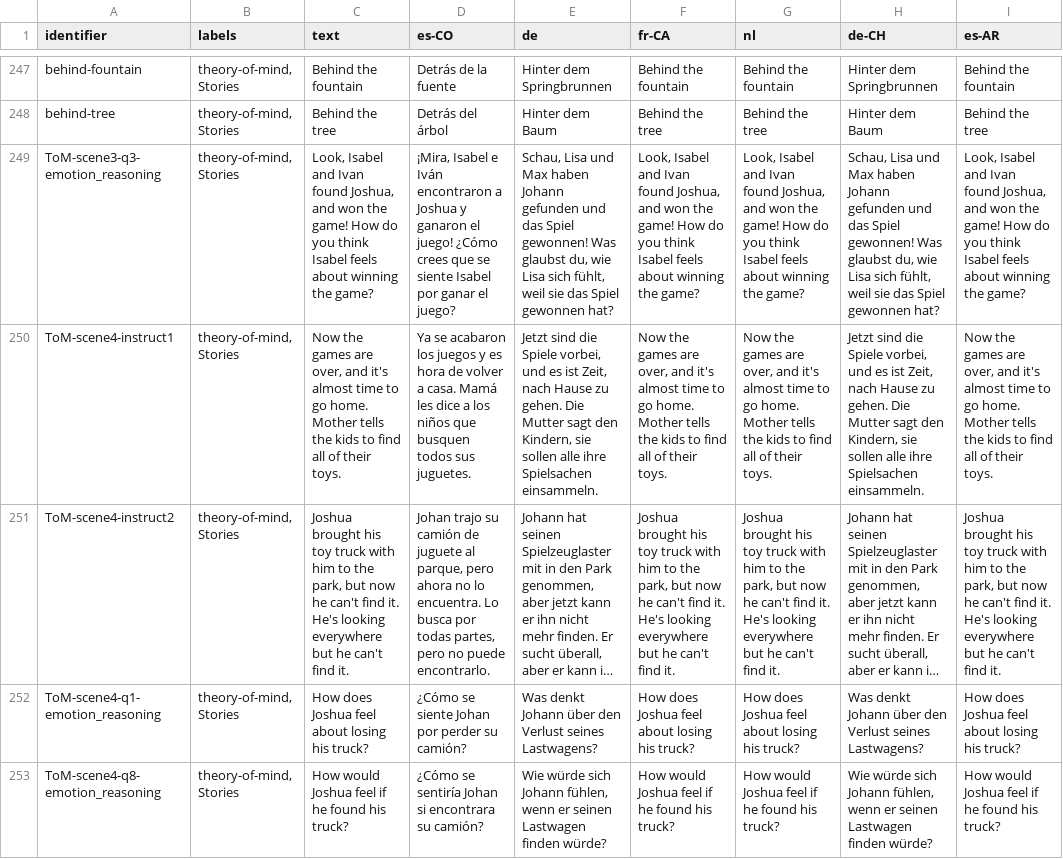
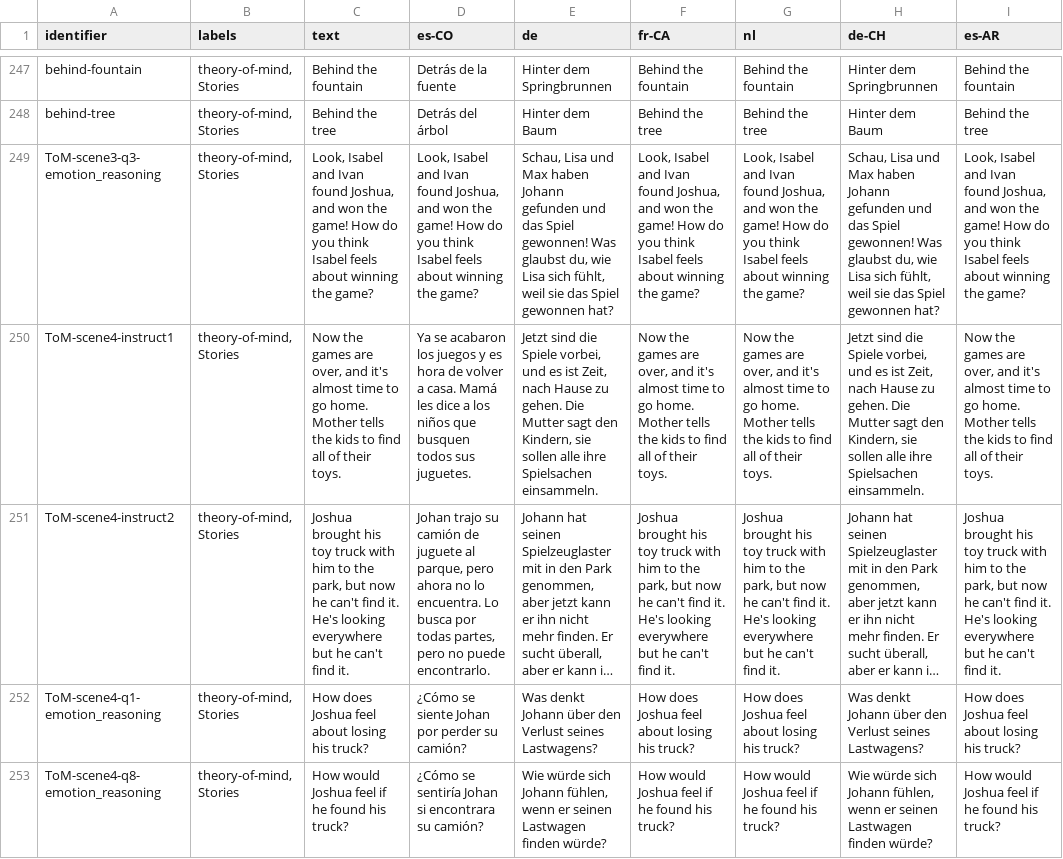
Before and after one commit to levante-framework/levante_translations, a CSV file: translations/itembank/item-bank-translations.csv, drawn as a sheet; only a part is shown, gaps mark what is left out; long unchanged cells end in …; the diff covers the shown part only; the diff names each change by its address in the sheet, - before the commit and + after, or states it on an @@ line.

Commit message:
New translations translations/itembank/item-bank-translations.csv (bundle: 28)

```diff
--- a/translations/itembank/item-bank-translations.csv
+++ b/translations/itembank/item-bank-translations.csv
-D249 (es-CO): ¡Mira, Isabel e Iván encontraron a Joshua y ganaron el juego! ¿Cómo crees que se siente Isabel por ganar el juego?
+D249 (es-CO): Look, Isabel and Ivan found Joshua, and won the game! How do you think Isabel feels about winning the game?
```
Also changed, not shown: 1 edited cell elsewhere in this file.
